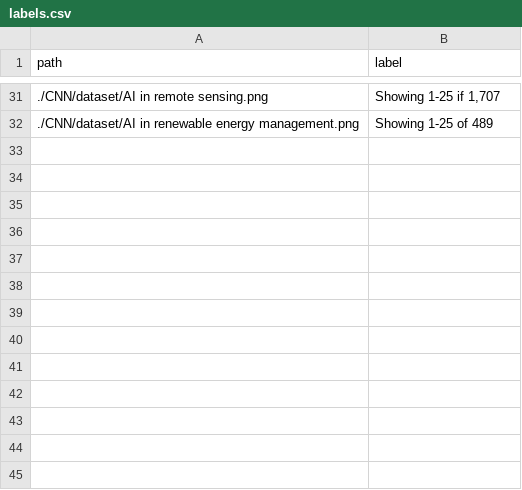
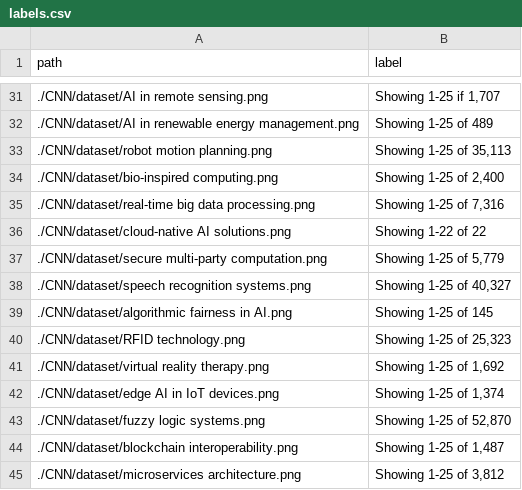
Before and after one commit to LovroMagdic/IEEE-download, a CSV file: labels.csv, drawn as a sheet; only a part is shown, gaps mark what is left out; the diff names each change by its address in the sheet, - before the commit and + after, or states it on an @@ line.

```diff
--- a/labels.csv
+++ b/labels.csv
+row 33: ./CNN/dataset/robot motion planning.png | Showing 1-25 of 35,113
+row 34: ./CNN/dataset/bio-inspired computing.png | Showing 1-25 of 2,400
+row 35: ./CNN/dataset/real-time big data processing.png | Showing 1-25 of 7,316
+row 36: ./CNN/dataset/cloud-native AI solutions.png | Showing 1-22 of 22
+row 37: ./CNN/dataset/secure multi-party computation.png | Showing 1-25 of 5,779
+row 38: ./CNN/dataset/speech recognition systems.png | Showing 1-25 of 40,327
+row 39: ./CNN/dataset/algorithmic fairness in AI.png | Showing 1-25 of 145
+row 40: ./CNN/dataset/RFID technology.png | Showing 1-25 of 25,323
+row 41: ./CNN/dataset/virtual reality therapy.png | Showing 1-25 of 1,692
+row 42: ./CNN/dataset/edge AI in IoT devices.png | Showing 1-25 of 1,374
+row 43: ./CNN/dataset/fuzzy logic systems.png | Showing 1-25 of 52,870
+row 44: ./CNN/dataset/blockchain interoperability.png | Showing 1-25 of 1,487
+row 45: ./CNN/dataset/microservices architecture.png | Showing 1-25 of 3,812
```
Also changed, not shown: 3 other files.
